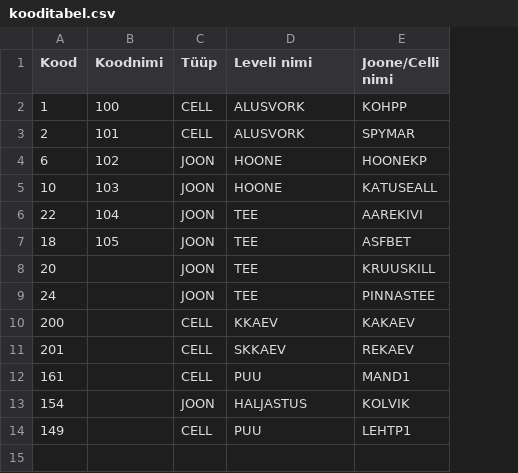
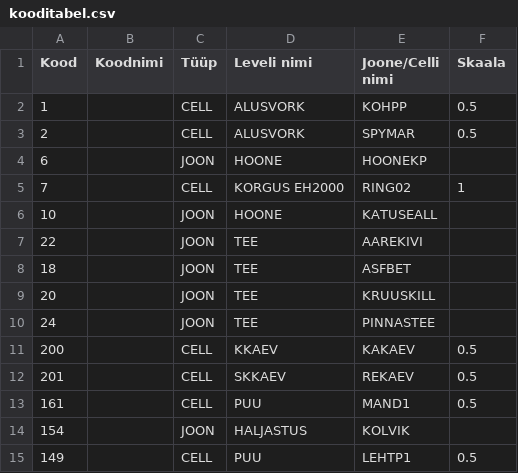
Before and after one commit to irdnaPrn/data-to-dgn, a CSV file: kooditabel.csv, drawn as a sheet; addresses are those after the commit; the diff names each change by its address in the sheet, - before the commit and + after, or states it on an @@ line.

Commit message:
Veerg skaala

```diff
--- a/kooditabel.csv
+++ b/kooditabel.csv
+column F (Skaala), rows 2-3: 0.5 | 0.5; rows 11-15: 0.5 | 0.5 | 0.5 |  | 0.5
-B2 (Koodnimi): 100
+B2 (Koodnimi): (empty)
-B3 (Koodnimi): 101
+B3 (Koodnimi): (empty)
-B4 (Koodnimi): 102
+B4 (Koodnimi): (empty)
+row 5: 7 |  | CELL | KORGUS EH2000 | RING02 | 1
-B6 (Koodnimi): 103
+B6 (Koodnimi): (empty)
-B7 (Koodnimi): 104
+B7 (Koodnimi): (empty)
-B8 (Koodnimi): 105
+B8 (Koodnimi): (empty)
```
Also changed, not shown: 3 other files.
